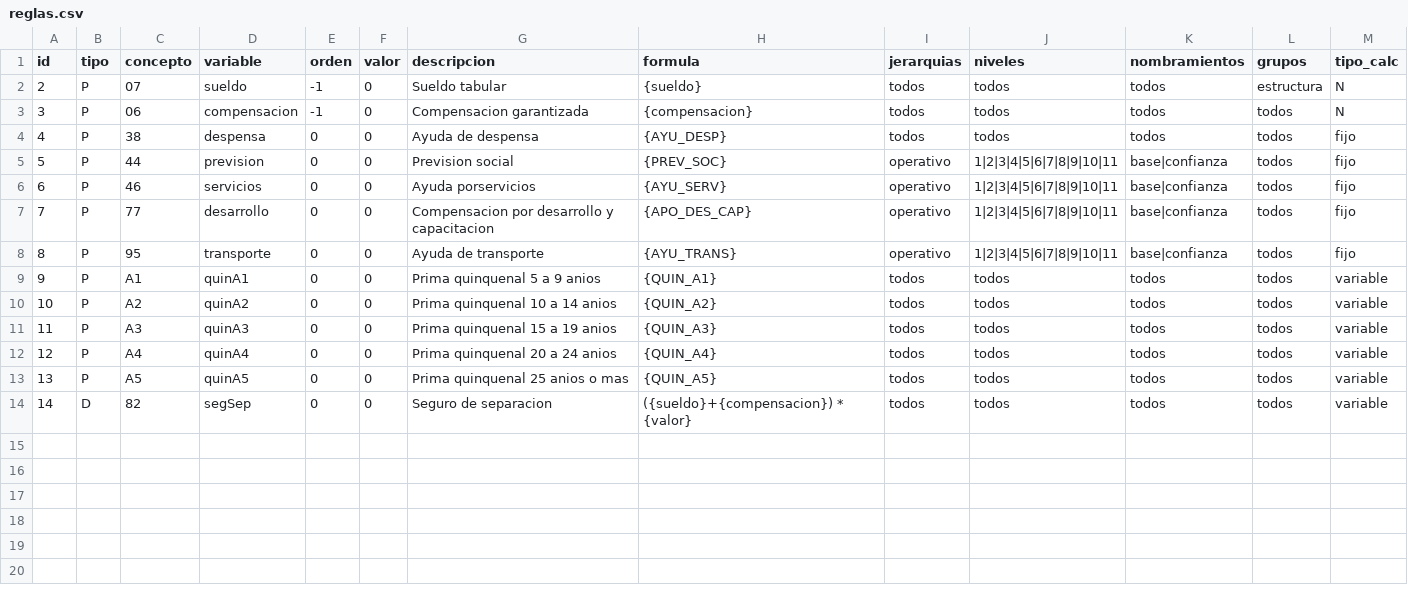
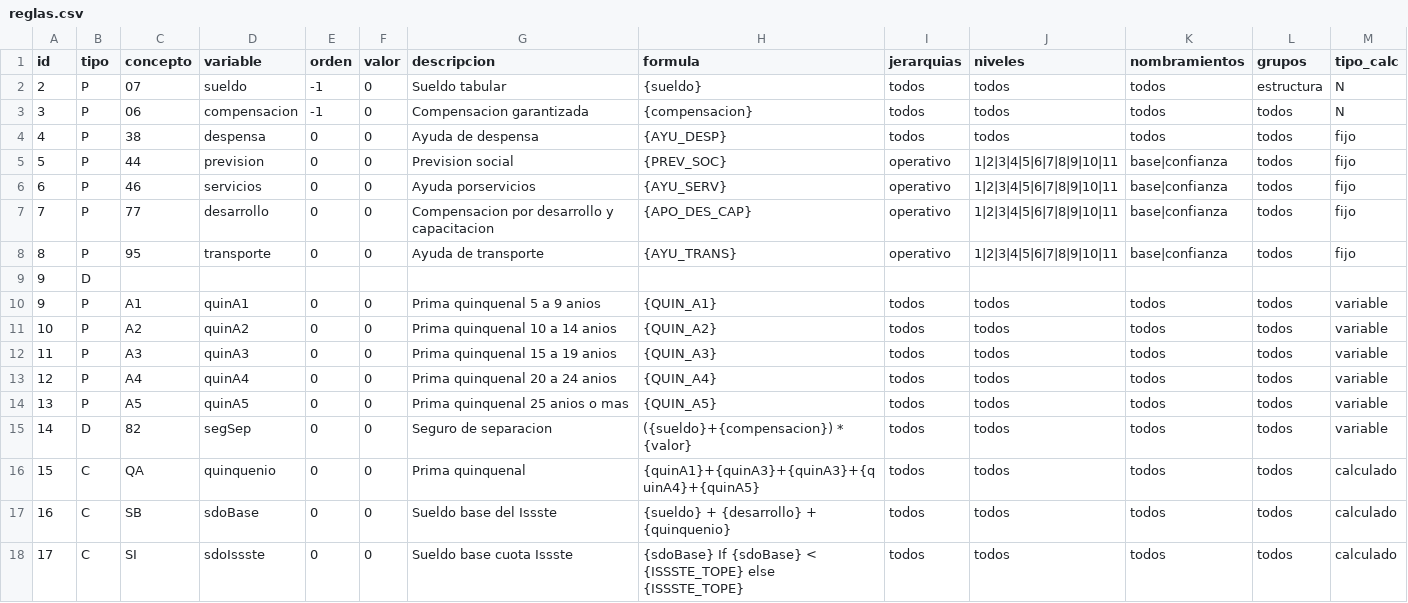
Before and after one commit to danielcruzmx/python_mongodb_examples, a CSV file: apf/reglas.csv, drawn as a sheet.

Commit message:
cambios en reglas

```diff
--- a/apf/reglas.csv
+++ b/apf/reglas.csv
@@ -8,2 +8,3 @@
 8,"P","95","transporte",0,0,"Ayuda de transporte","{AYU_TRANS}","operativo","1|2|3|4|5|6|7|8|9|10|11","base|confianza","todos","fijo"
+9,"D",
 9,"P","A1","quinA1",0,0,"Prima quinquenal 5 a 9 anios","{QUIN_A1}","todos","todos","todos","todos","variable"
@@ -14 +15,4 @@
 14,"D","82","segSep",0,0,"Seguro de separacion ","({sueldo}+{compensacion}) * {valor}","todos","todos","todos","todos","variable"
+15,"C","QA","quinquenio",0,0,"Prima quinquenal","{quinA1}+{quinA3}+{quinA3}+{quinA4}+{quinA5}","todos","todos","todos","todos","calculado"
+16,"C","SB","sdoBase",0,0,"Sueldo base del Issste","{sueldo} + {desarrollo} + {quinquenio}","todos","todos","todos","todos","calculado"
+17,"C","SI","sdoIssste",0,0,"Sueldo base cuota Issste","{sdoBase} If {sdoBase} < {ISSSTE_TOPE} else {ISSSTE_TOPE}","todos","todos","todos","todos","calculado"
```
